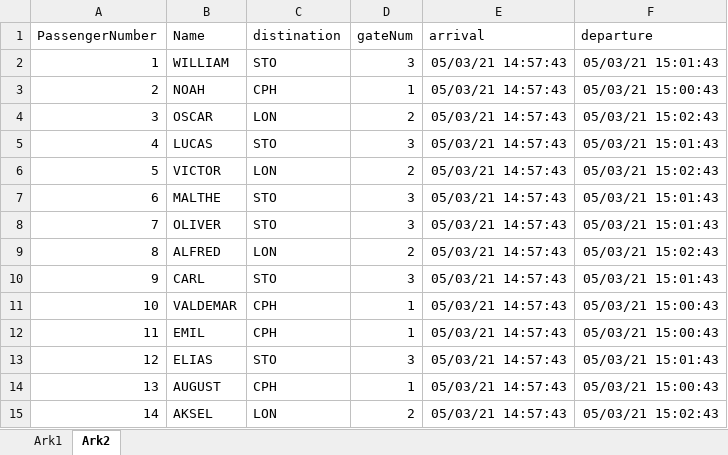
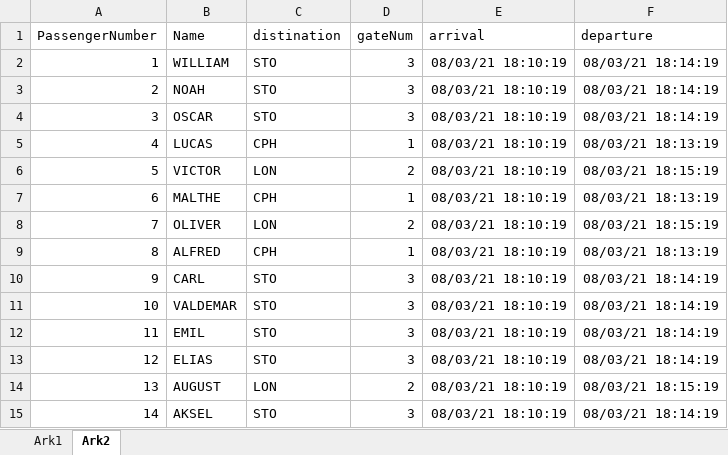
Before and after one commit to GITPHLAP/SchoolWork, an Excel workbook: ThreadSync/ThreadSync_BaggageHandlingSystem/BaggageHandlingSystem/bin/Debug/ReservationGenerator.xlsx, sheet Ark2, drawn as a sheet; only a part is shown; values as stored, in another font and other column widths than the file's, no borders; the diff covers the shown part only; the diff names each change by its address in the sheet, - before the commit and + after, or states it on an @@ line.

Commit message:
Console Baggage System small changes

```diff
--- a/ThreadSync/ThreadSync_BaggageHandlingSystem/BaggageHandlingSystem/bin/Debug/ReservationGenerator.xlsx (sheet Ark2)
+++ b/ThreadSync/ThreadSync_BaggageHandlingSystem/BaggageHandlingSystem/bin/Debug/ReservationGenerator.xlsx (sheet Ark2)
-E2:E15 (arrival): 05/03/21 14:57:43
+E2:E15 (arrival): 08/03/21 18:10:19
-F2 (departure): 05/03/21 15:01:43
+F2 (departure): 08/03/21 18:14:19
-C3 (distination): CPH
+C3 (distination): STO
-D3 (gateNum): 1
+D3 (gateNum): 3
-F3 (departure): 05/03/21 15:00:43
+F3 (departure): 08/03/21 18:14:19
-C4 (distination): LON
+C4 (distination): STO
-D4 (gateNum): 2
+D4 (gateNum): 3
-F4 (departure): 05/03/21 15:02:43
+F4 (departure): 08/03/21 18:14:19
-C5 (distination): STO
+C5 (distination): CPH
-D5 (gateNum): 3
+D5 (gateNum): 1
-F5 (departure): 05/03/21 15:01:43
+F5 (departure): 08/03/21 18:13:19
-F6 (departure): 05/03/21 15:02:43
+F6 (departure): 08/03/21 18:15:19
-C7 (distination): STO
+C7 (distination): CPH
-D7 (gateNum): 3
+D7 (gateNum): 1
-F7 (departure): 05/03/21 15:01:43
+F7 (departure): 08/03/21 18:13:19
-C8 (distination): STO
+C8 (distination): LON
-D8 (gateNum): 3
+D8 (gateNum): 2
-F8 (departure): 05/03/21 15:01:43
+F8 (departure): 08/03/21 18:15:19
-C9 (distination): LON
+C9 (distination): CPH
-D9 (gateNum): 2
+D9 (gateNum): 1
-F9 (departure): 05/03/21 15:02:43
+F9 (departure): 08/03/21 18:13:19
-F10 (departure): 05/03/21 15:01:43
+F10 (departure): 08/03/21 18:14:19
-C11:C12 (distination): CPH
+C11:C12 (distination): STO
-D11:D12 (gateNum): 1
+D11:D12 (gateNum): 3
-F11:F12 (departure): 05/03/21 15:00:43
+F11:F12 (departure): 08/03/21 18:14:19
-F13 (departure): 05/03/21 15:01:43
+F13 (departure): 08/03/21 18:14:19
-C14 (distination): CPH
+C14 (distination): LON
-D14 (gateNum): 1
+D14 (gateNum): 2
-F14 (departure): 05/03/21 15:00:43
+F14 (departure): 08/03/21 18:15:19
-C15 (distination): LON
+C15 (distination): STO
-D15 (gateNum): 2
+D15 (gateNum): 3
-F15 (departure): 05/03/21 15:02:43
+F15 (departure): 08/03/21 18:14:19
```
Also changed, not shown: 284 edited cells elsewhere in this sheet, sheet Ark1, 27 other files.
